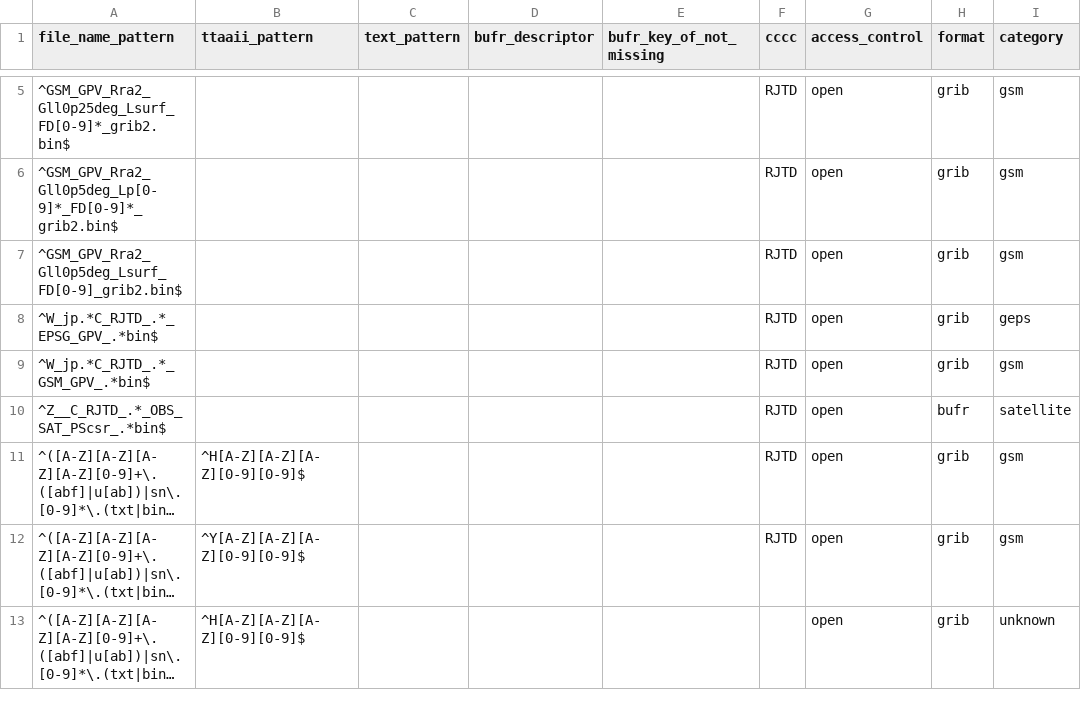
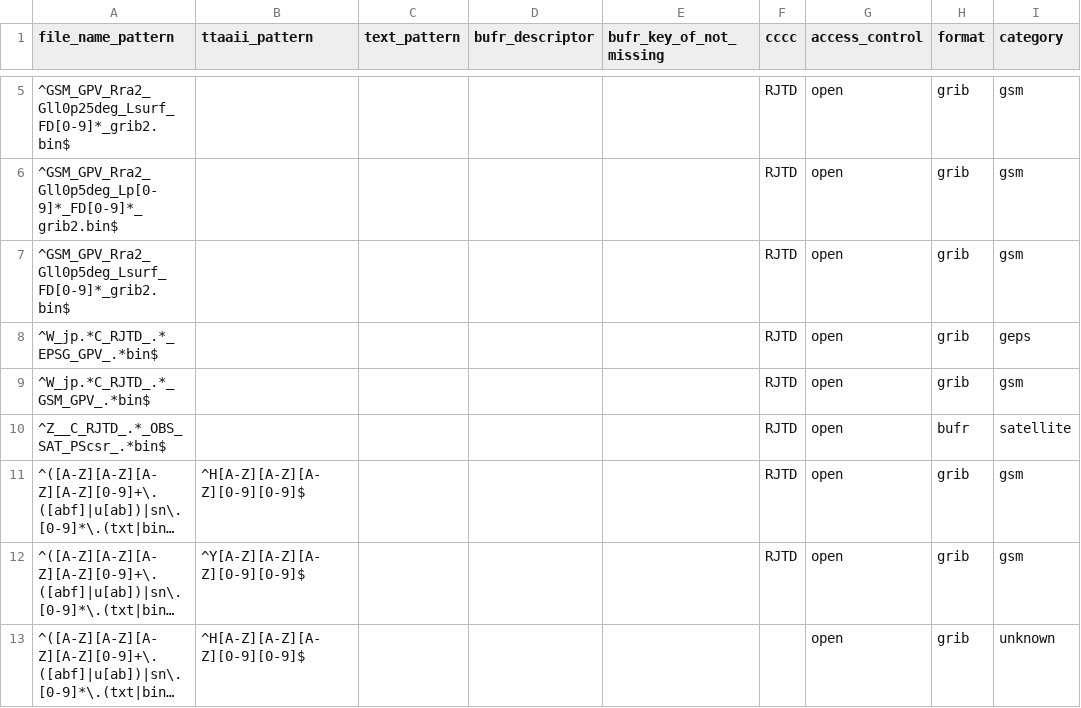
Before and after one commit to public-tatsuya-noyori/meteorological_preprocessor, a CSV file: src/meteorological_preprocessor/conf_batch_to_cache.csv, drawn as a sheet; only a part is shown, gaps mark what is left out; long unchanged cells end in …; the diff names each change by its address in the sheet, - before the commit and + after, or states it on an @@ line.

```diff
--- a/src/meteorological_preprocessor/conf_batch_to_cache.csv
+++ b/src/meteorological_preprocessor/conf_batch_to_cache.csv
-A7 (file_name_pattern): ^GSM_GPV_Rra2_Gll0p5deg_Lsurf_FD[0-9]_grib2.bin$
+A7 (file_name_pattern): ^GSM_GPV_Rra2_Gll0p5deg_Lsurf_FD[0-9]*_grib2.bin$
```
Also changed, not shown: 3 other files.
